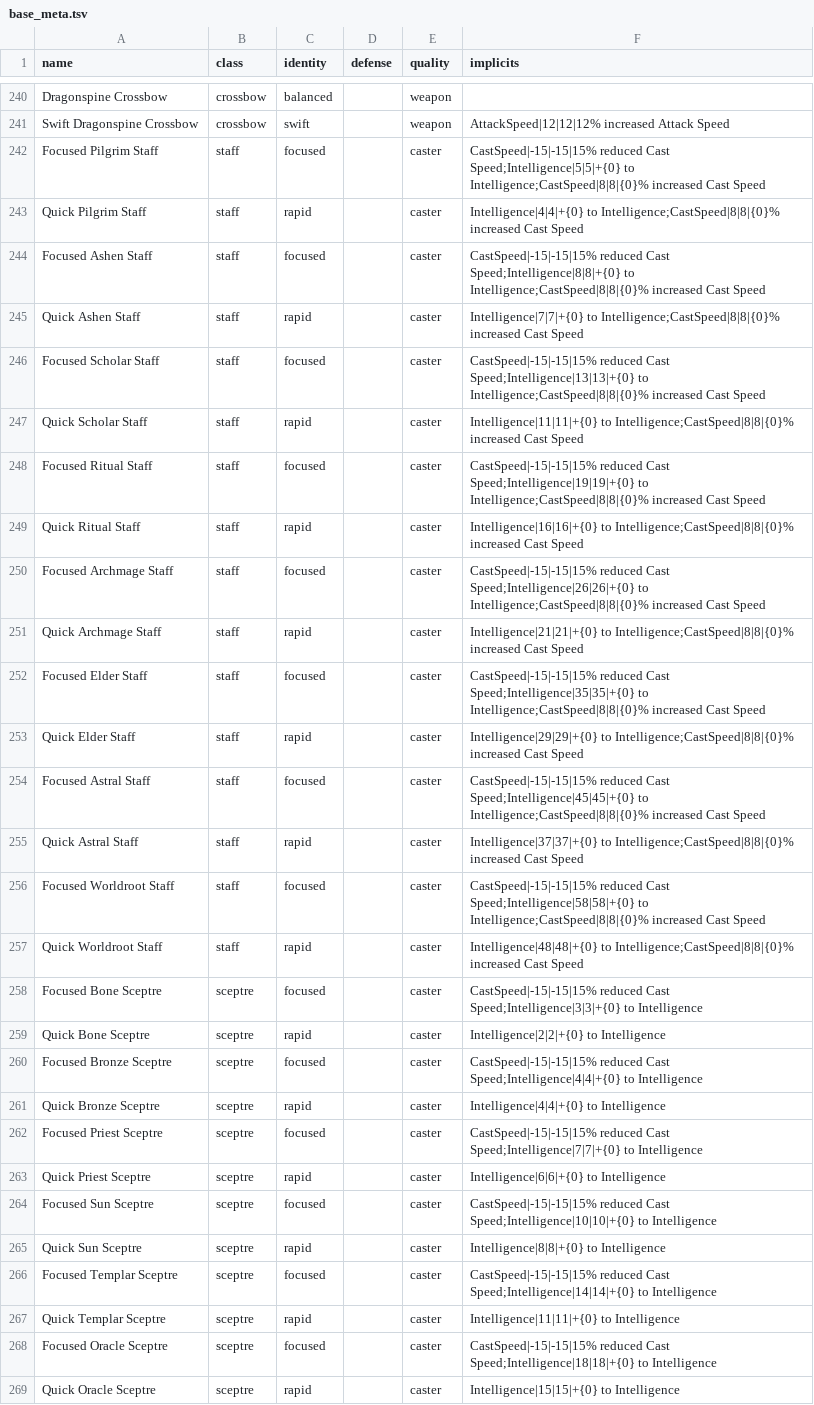
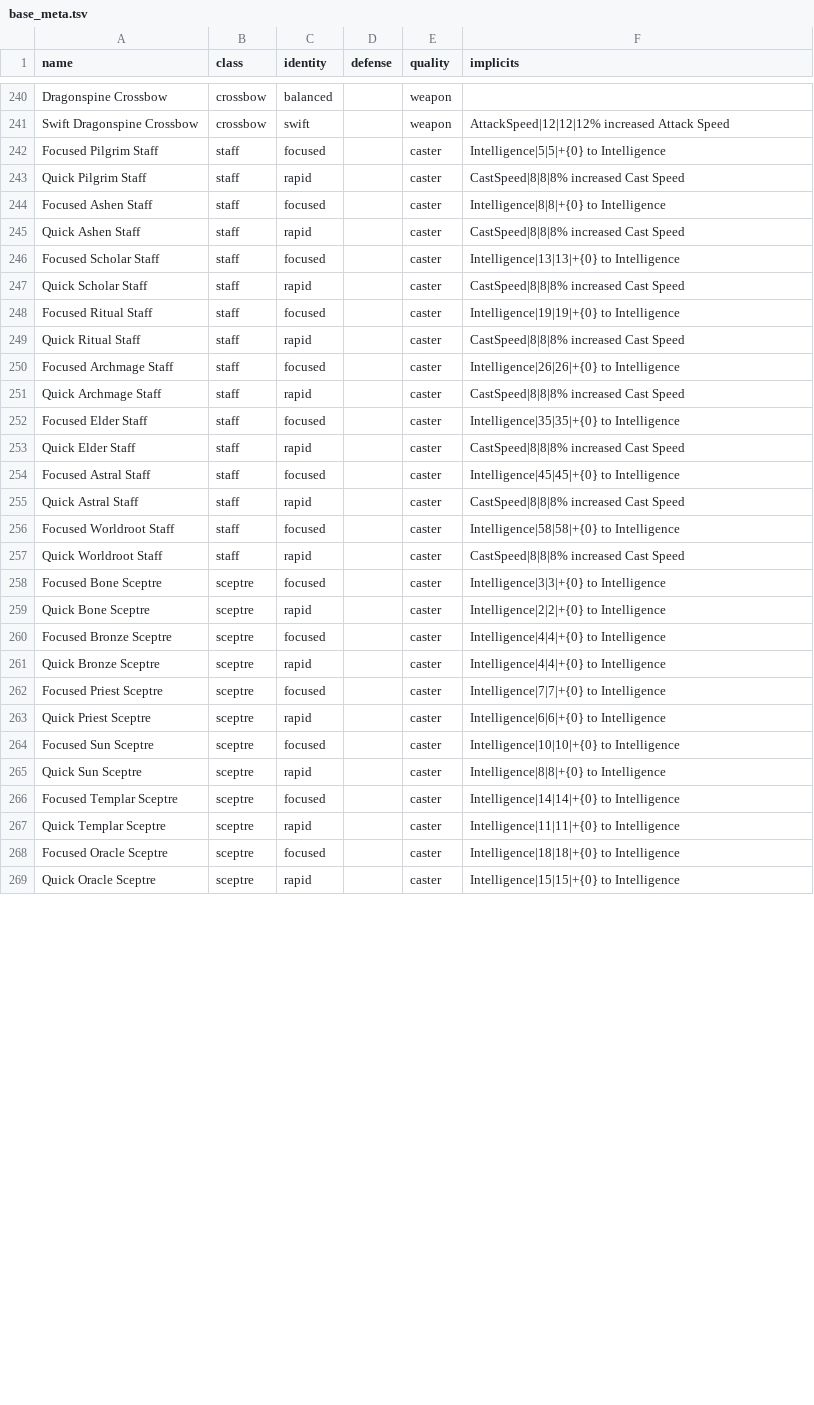
Before and after one commit to Crusher87/DevilutionX, a TSV file: mods/poe2/txtdata/poe2/base_meta.tsv, drawn as a sheet; only a part is shown, gaps mark what is left out; the diff covers the shown part only.

```diff
--- a/mods/poe2/txtdata/poe2/base_meta.tsv
+++ b/mods/poe2/txtdata/poe2/base_meta.tsv
@@ -241,29 +241,29 @@ Dragonspine Crossbow	crossbow	balanced		weapon
 Swift Dragonspine Crossbow	crossbow	swift		weapon	AttackSpeed|12|12|12% increased Attack Speed
-Focused Pilgrim Staff	staff	focused		caster	CastSpeed|-15|-15|15% reduced Cast Speed;Intelligence|5|5|+{0} to Intelligence;CastSpeed|8|8|{0}% increased Cast Speed
-Quick Pilgrim Staff	staff	rapid		caster	Intelligence|4|4|+{0} to Intelligence;CastSpeed|8|8|{0}% increased Cast Speed
-Focused Ashen Staff	staff	focused		caster	CastSpeed|-15|-15|15% reduced Cast Speed;Intelligence|8|8|+{0} to Intelligence;CastSpeed|8|8|{0}% increased Cast Speed
-Quick Ashen Staff	staff	rapid		caster	Intelligence|7|7|+{0} to Intelligence;CastSpeed|8|8|{0}% increased Cast Speed
-Focused Scholar Staff	staff	focused		caster	CastSpeed|-15|-15|15% reduced Cast Speed;Intelligence|13|13|+{0} to Intelligence;CastSpeed|8|8|{0}% increased Cast Speed
-Quick Scholar Staff	staff	rapid		caster	Intelligence|11|11|+{0} to Intelligence;CastSpeed|8|8|{0}% increased Cast Speed
-Focused Ritual Staff	staff	focused		caster	CastSpeed|-15|-15|15% reduced Cast Speed;Intelligence|19|19|+{0} to Intelligence;CastSpeed|8|8|{0}% increased Cast Speed
-Quick Ritual Staff	staff	rapid		caster	Intelligence|16|16|+{0} to Intelligence;CastSpeed|8|8|{0}% increased Cast Speed
-Focused Archmage Staff	staff	focused		caster	CastSpeed|-15|-15|15% reduced Cast Speed;Intelligence|26|26|+{0} to Intelligence;CastSpeed|8|8|{0}% increased Cast Speed
-Quick Archmage Staff	staff	rapid		caster	Intelligence|21|21|+{0} to Intelligence;CastSpeed|8|8|{0}% increased Cast Speed
-Focused Elder Staff	staff	focused		caster	CastSpeed|-15|-15|15% reduced Cast Speed;Intelligence|35|35|+{0} to Intelligence;CastSpeed|8|8|{0}% increased Cast Speed
-Quick Elder Staff	staff	rapid		caster	Intelligence|29|29|+{0} to Intelligence;CastSpeed|8|8|{0}% increased Cast Speed
-Focused Astral Staff	staff	focused		caster	CastSpeed|-15|-15|15% reduced Cast Speed;Intelligence|45|45|+{0} to Intelligence;CastSpeed|8|8|{0}% increased Cast Speed
-Quick Astral Staff	staff	rapid		caster	Intelligence|37|37|+{0} to Intelligence;CastSpeed|8|8|{0}% increased Cast Speed
-Focused Worldroot Staff	staff	focused		caster	CastSpeed|-15|-15|15% reduced Cast Speed;Intelligence|58|58|+{0} to Intelligence;CastSpeed|8|8|{0}% increased Cast Speed
-Quick Worldroot Staff	staff	rapid		caster	Intelligence|48|48|+{0} to Intelligence;CastSpeed|8|8|{0}% increased Cast Speed
-Focused Bone Sceptre	sceptre	focused		caster	CastSpeed|-15|-15|15% reduced Cast Speed;Intelligence|3|3|+{0} to Intelligence
+Focused Pilgrim Staff	staff	focused		caster	Intelligence|5|5|+{0} to Intelligence
+Quick Pilgrim Staff	staff	rapid		caster	CastSpeed|8|8|8% increased Cast Speed
+Focused Ashen Staff	staff	focused		caster	Intelligence|8|8|+{0} to Intelligence
+Quick Ashen Staff	staff	rapid		caster	CastSpeed|8|8|8% increased Cast Speed
+Focused Scholar Staff	staff	focused		caster	Intelligence|13|13|+{0} to Intelligence
+Quick Scholar Staff	staff	rapid		caster	CastSpeed|8|8|8% increased Cast Speed
+Focused Ritual Staff	staff	focused		caster	Intelligence|19|19|+{0} to Intelligence
+Quick Ritual Staff	staff	rapid		caster	CastSpeed|8|8|8% increased Cast Speed
+Focused Archmage Staff	staff	focused		caster	Intelligence|26|26|+{0} to Intelligence
+Quick Archmage Staff	staff	rapid		caster	CastSpeed|8|8|8% increased Cast Speed
+Focused Elder Staff	staff	focused		caster	Intelligence|35|35|+{0} to Intelligence
+Quick Elder Staff	staff	rapid		caster	CastSpeed|8|8|8% increased Cast Speed
+Focused Astral Staff	staff	focused		caster	Intelligence|45|45|+{0} to Intelligence
+Quick Astral Staff	staff	rapid		caster	CastSpeed|8|8|8% increased Cast Speed
+Focused Worldroot Staff	staff	focused		caster	Intelligence|58|58|+{0} to Intelligence
+Quick Worldroot Staff	staff	rapid		caster	CastSpeed|8|8|8% increased Cast Speed
+Focused Bone Sceptre	sceptre	focused		caster	Intelligence|3|3|+{0} to Intelligence
 Quick Bone Sceptre	sceptre	rapid		caster	Intelligence|2|2|+{0} to Intelligence
-Focused Bronze Sceptre	sceptre	focused		caster	CastSpeed|-15|-15|15% reduced Cast Speed;Intelligence|4|4|+{0} to Intelligence
+Focused Bronze Sceptre	sceptre	focused		caster	Intelligence|4|4|+{0} to Intelligence
 Quick Bronze Sceptre	sceptre	rapid		caster	Intelligence|4|4|+{0} to Intelligence
-Focused Priest Sceptre	sceptre	focused		caster	CastSpeed|-15|-15|15% reduced Cast Speed;Intelligence|7|7|+{0} to Intelligence
+Focused Priest Sceptre	sceptre	focused		caster	Intelligence|7|7|+{0} to Intelligence
 Quick Priest Sceptre	sceptre	rapid		caster	Intelligence|6|6|+{0} to Intelligence
-Focused Sun Sceptre	sceptre	focused		caster	CastSpeed|-15|-15|15% reduced Cast Speed;Intelligence|10|10|+{0} to Intelligence
+Focused Sun Sceptre	sceptre	focused		caster	Intelligence|10|10|+{0} to Intelligence
 Quick Sun Sceptre	sceptre	rapid		caster	Intelligence|8|8|+{0} to Intelligence
-Focused Templar Sceptre	sceptre	focused		caster	CastSpeed|-15|-15|15% reduced Cast Speed;Intelligence|14|14|+{0} to Intelligence
+Focused Templar Sceptre	sceptre	focused		caster	Intelligence|14|14|+{0} to Intelligence
 Quick Templar Sceptre	sceptre	rapid		caster	Intelligence|11|11|+{0} to Intelligence
-Focused Oracle Sceptre	sceptre	focused		caster	CastSpeed|-15|-15|15% reduced Cast Speed;Intelligence|18|18|+{0} to Intelligence
+Focused Oracle Sceptre	sceptre	focused		caster	Intelligence|18|18|+{0} to Intelligence
 Quick Oracle Sceptre	sceptre	rapid		caster	Intelligence|15|15|+{0} to Intelligence
```
Also changed, not shown: 5 edited cells elsewhere in this file, mods/poe2/txtdata/items/itemdat.tsv, 54 other files.
